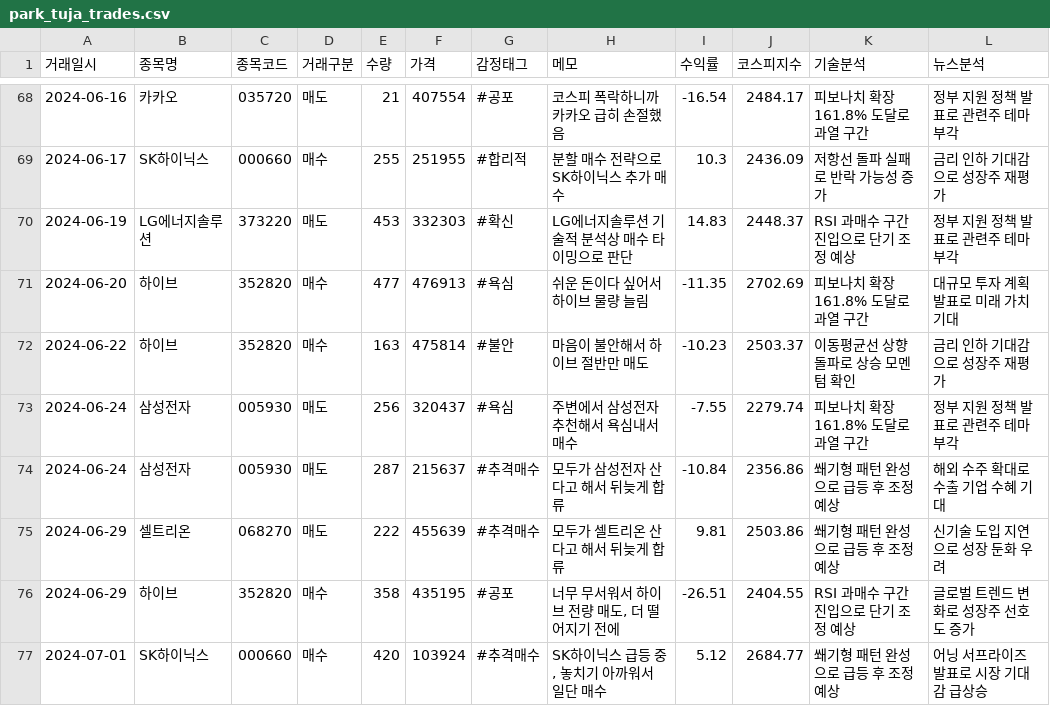
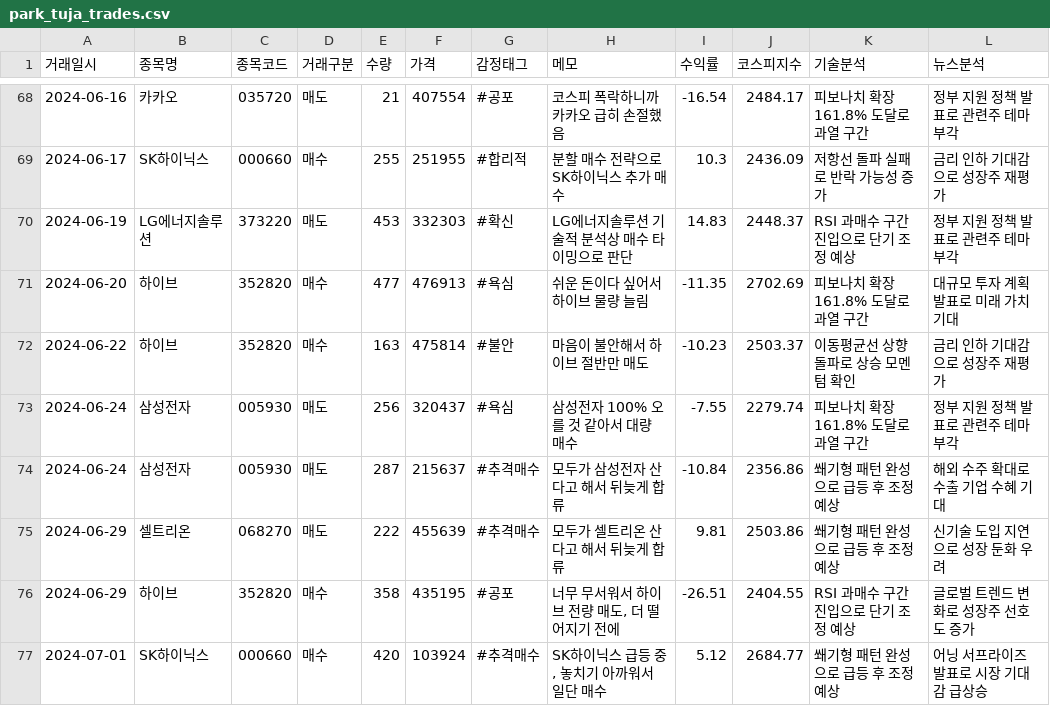
Before and after one commit to SeaLion-hub/KB_AI_CHALLANGE, a CSV file: park_tuja_trades.csv, drawn as a sheet; only a part is shown, gaps mark what is left out; the diff covers the shown part only; the diff names each change by its address in the sheet, - before the commit and + after, or states it on an @@ line.

```diff
--- a/park_tuja_trades.csv
+++ b/park_tuja_trades.csv
-H73 (메모): 주변에서 삼성전자 추천해서 욕심내서 매수
+H73 (메모): 삼성전자 100% 오를 것 같아서 대량 매수
```
Also changed, not shown: 10 edited cells elsewhere in this file, 13 other files.
